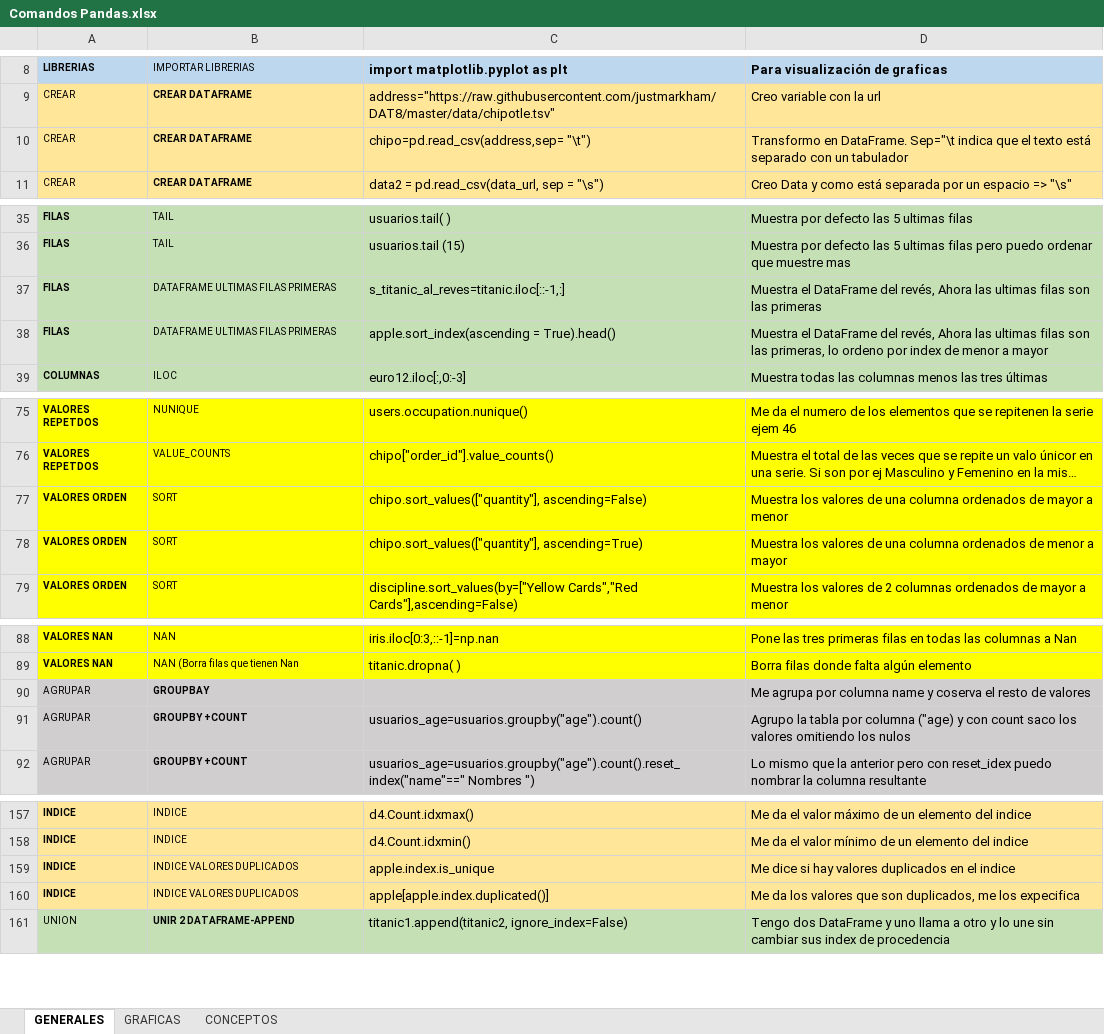
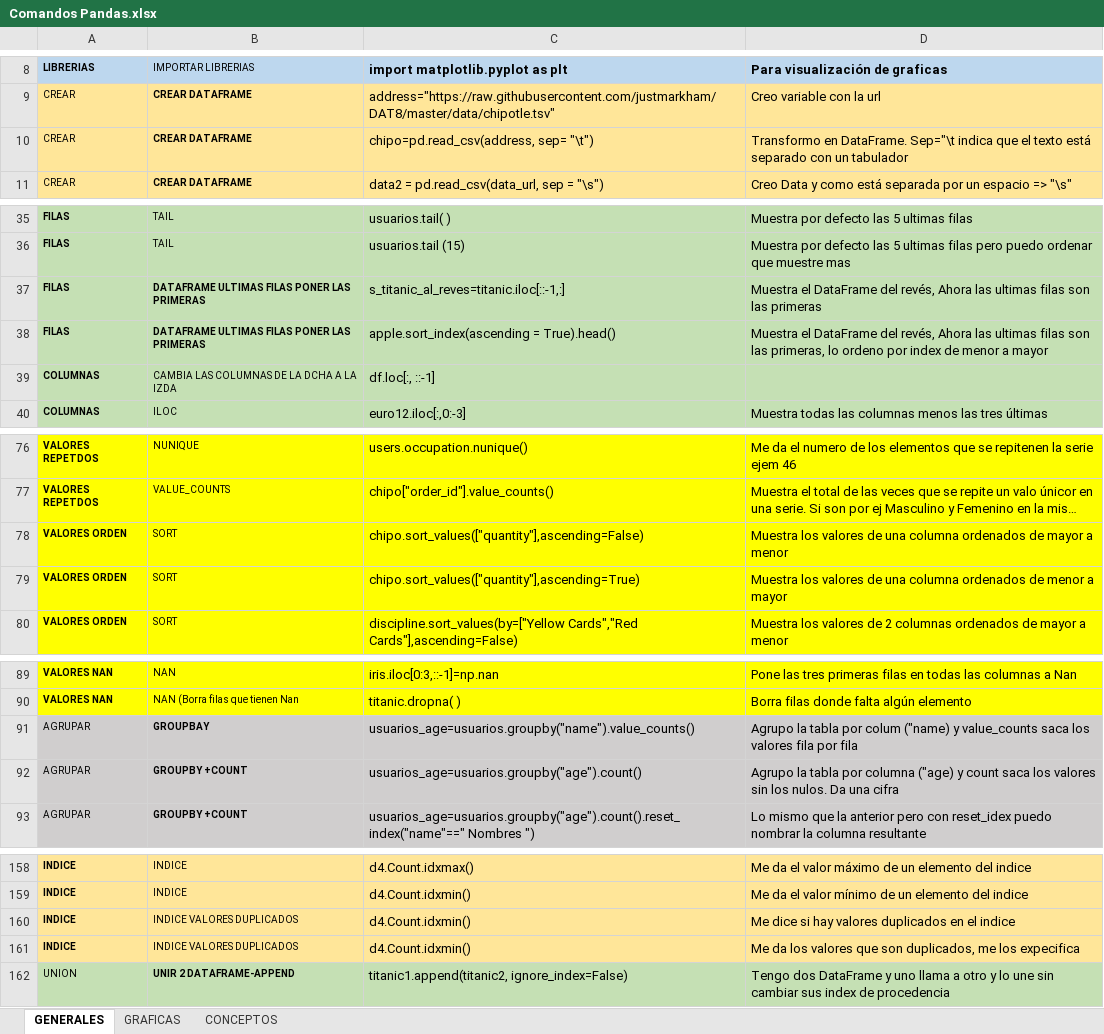
Before and after one commit to JMGONB/DS_0620, an Excel workbook: Tutoriales/pandas/Comandos Pandas.xlsx, sheet GENERALES, drawn as a sheet; only a part is shown, gaps mark what is left out; long unchanged cells end in …; values as stored, in another font and other column widths than the file's, no borders; addresses are those after the commit; the diff covers the shown part only; the diff names each change by its address in the sheet, - before the commit and + after, or states it on an @@ line.

```diff
--- a/Tutoriales/pandas/Comandos Pandas.xlsx (sheet GENERALES)
+++ b/Tutoriales/pandas/Comandos Pandas.xlsx (sheet GENERALES)
-C10: chipo=pd.read_csv(address,sep= "\t")
+C10: chipo=pd.read_csv(address, sep= "\t")
-B37:B38: DATAFRAME ULTIMAS FILAS PRIMERAS
+B37:B38: DATAFRAME ULTIMAS FILAS PONER LAS PRIMERAS
-B37:B38 bold: off
+B37:B38 bold: on
+row 39: COLUMNAS | CAMBIA LAS COLUMNAS DE LA DCHA A LA IZDA | df.loc[:, ::-1]
-C78: chipo.sort_values(["quantity"], ascending=False)
+C78: chipo.sort_values(["quantity"],ascending=False)
-C79: chipo.sort_values(["quantity"], ascending=True)
+C79: chipo.sort_values(["quantity"],ascending=True)
-C91: (empty)
+C91: usuarios_age=usuarios.groupby("name").value_counts()
-D91: Me agrupa por columna name y coserva el resto de valores
+D91: Agrupo la tabla por colum ("name) y value_counts saca los valores fila por fila
-D92: …("age) y con count saco los valores omitiendo los nulos
+D92: …("age) y count saca los valores sin los nulos. Da una cifra
-C160: apple.index.is_unique
+C160: d4.Count.idxmin()
-C161: apple[apple.index.duplicated()]
+C161: d4.Count.idxmin()
```
Also changed, not shown: 1 edited cell and cell formats elsewhere in this sheet, sheet GRAFICAS, sheet CONCEPTOS, charts or pictures, 11 other files.
